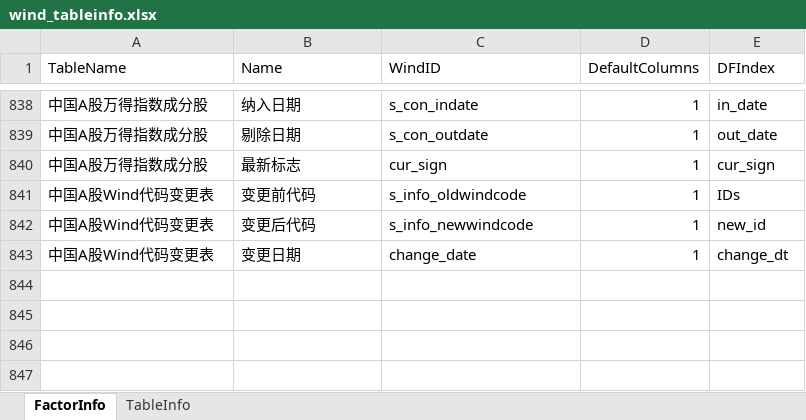
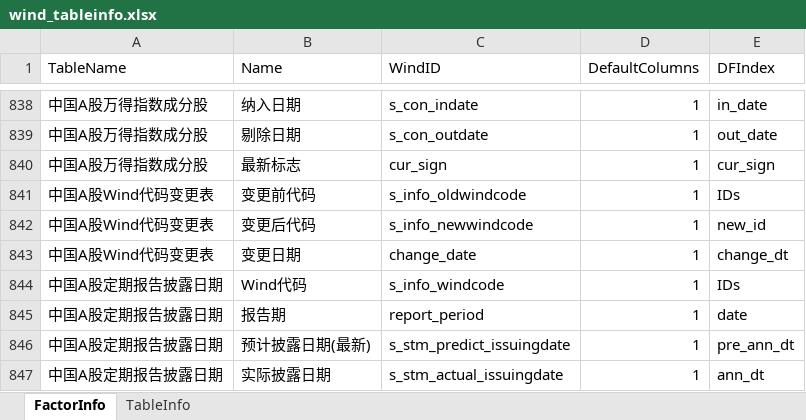
Before and after one commit to wanhanwan/Packages, an Excel workbook: FactorLib/resource/wind_tableinfo.xlsx, sheet FactorInfo, drawn as a sheet; only a part is shown, gaps mark what is left out; values as stored, in another font and other column widths than the file's, no borders; the diff names each change by its address in the sheet, - before the commit and + after, or states it on an @@ line.

```diff
--- a/FactorLib/resource/wind_tableinfo.xlsx (sheet FactorInfo)
+++ b/FactorLib/resource/wind_tableinfo.xlsx (sheet FactorInfo)
+row 844: 中国A股定期报告披露日期 | Wind代码 | s_info_windcode | 1 | IDs
+row 845: 中国A股定期报告披露日期 | 报告期 | report_period | 1 | date
+row 846: 中国A股定期报告披露日期 | 预计披露日期(最新) | s_stm_predict_issuingdate | 1 | pre_ann_dt
+row 847: 中国A股定期报告披露日期 | 实际披露日期 | s_stm_actual_issuingdate | 1 | ann_dt
```
Also changed, not shown: sheet TableInfo, 2 other files.
